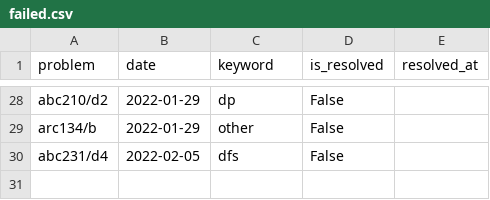
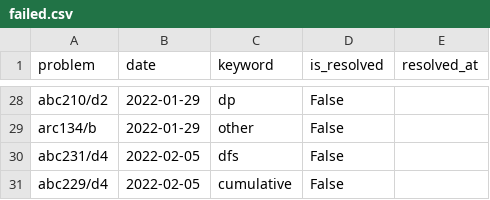
Before and after one commit to YadaYuki/atcoder-, a CSV file: csv/failed.csv, drawn as a sheet; only a part is shown, gaps mark what is left out; the diff names each change by its address in the sheet, - before the commit and + after, or states it on an @@ line.

Commit message:
Failed to solve  d4 😢

```diff
--- a/csv/failed.csv
+++ b/csv/failed.csv
+row 31: abc229/d4 | 2022-02-05 | cumulative | False
```
Also changed, not shown: 1 other file.
